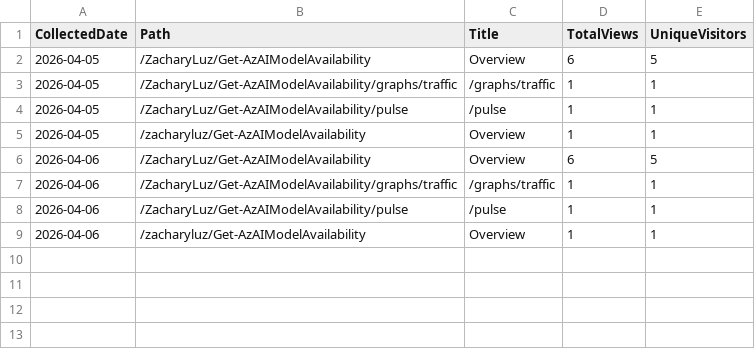
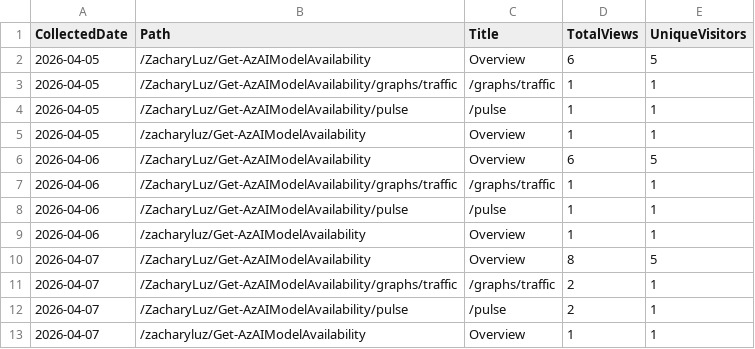
Before and after one commit to ZacharyLuz/Get-AzAIModelAvailability, a CSV file: data/paths.csv, drawn as a sheet.

```diff
--- a/data/paths.csv
+++ b/data/paths.csv
@@ -9 +9,5 @@ CollectedDate,Path,Title,TotalViews,UniqueVisitors
 "2026-04-06","/zacharyluz/Get-AzAIModelAvailability","Overview",1,1
+"2026-04-07","/ZacharyLuz/Get-AzAIModelAvailability","Overview",8,5
+"2026-04-07","/ZacharyLuz/Get-AzAIModelAvailability/graphs/traffic","/graphs/traffic",2,1
+"2026-04-07","/ZacharyLuz/Get-AzAIModelAvailability/pulse","/pulse",2,1
+"2026-04-07","/zacharyluz/Get-AzAIModelAvailability","Overview",1,1
```
Also changed, not shown: 5 other files.
